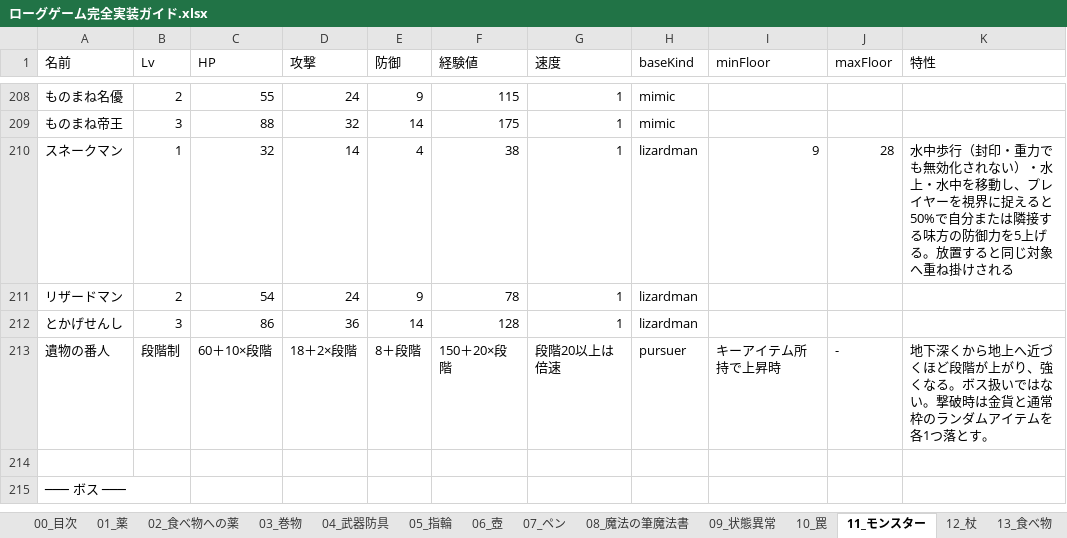
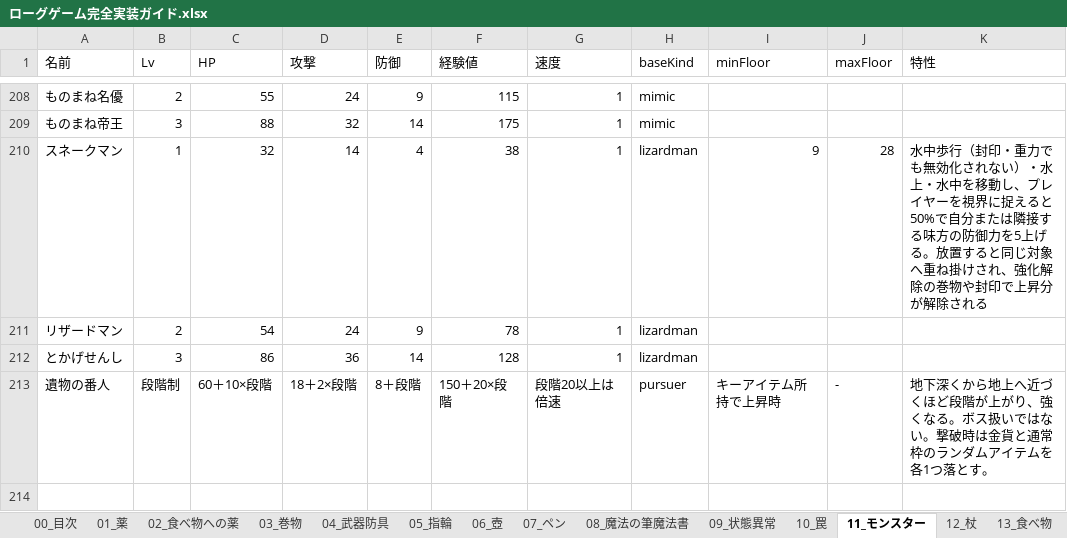
Before and after one commit to akechiment-commits/Rogue, an Excel workbook: ローグゲーム完全実装ガイド.xlsx, sheet 11_モンスター, drawn as a sheet; only a part is shown, gaps mark what is left out; the shorter side is filled out with more unchanged rows; values as stored, in another font and other column widths than the file's, no borders; the diff names each change by its address in the sheet, - before the commit and + after, or states it on an @@ line.

```diff
--- a/ローグゲーム完全実装ガイド.xlsx (sheet 11_モンスター)
+++ b/ローグゲーム完全実装ガイド.xlsx (sheet 11_モンスター)
-K210 (特性): …掛けされる
+K210 (特性): …掛けされ、強化解除の巻物や封印で上昇分が解除される
```
Also changed, not shown: sheet 14_大箱, 7 other files.
